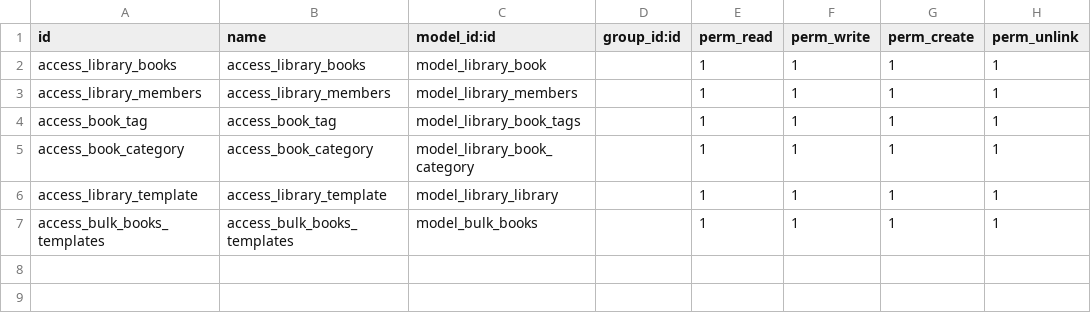
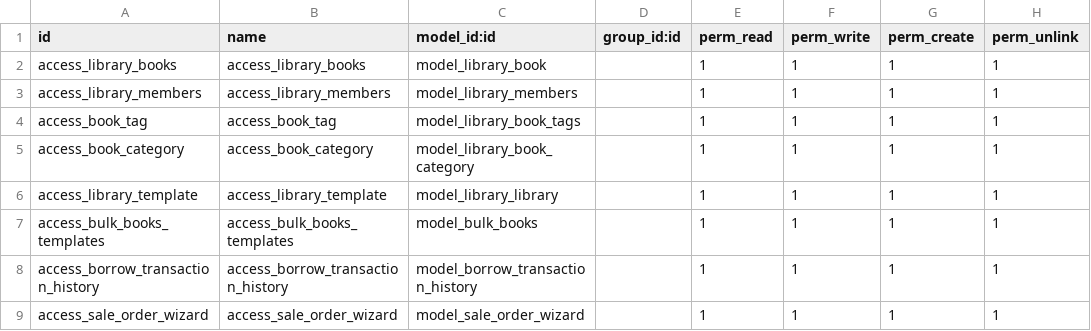
Before and after one commit to ai-astha-jain/training-astha-jain-odoo, a CSV file: ak_library_management/security/ir.model.access.csv, drawn as a sheet; the diff names each change by its address in the sheet, - before the commit and + after, or states it on an @@ line.

```diff
--- a/ak_library_management/security/ir.model.access.csv
+++ b/ak_library_management/security/ir.model.access.csv
+row 8: access_borrow_transaction_history | access_borrow_transaction_history | model_borrow_transaction_history |  | 1 | 1 | 1 | 1
+row 9: access_sale_order_wizard | access_sale_order_wizard | model_sale_order_wizard |  | 1 | 1 | 1 | 1
```
Also changed, not shown: 24 other files.
